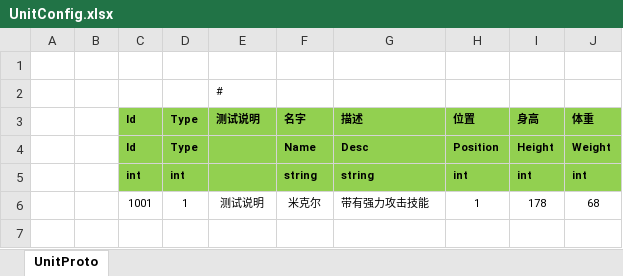
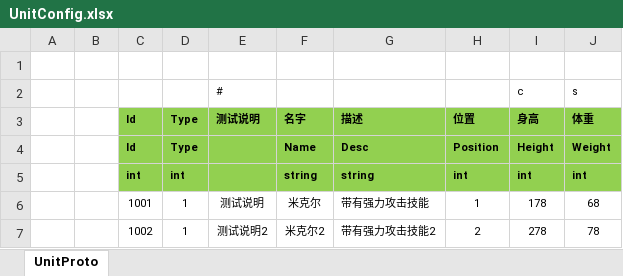
Before and after one commit to egametang/ET, an Excel workbook: Excel/UnitConfig.xlsx, sheet UnitProto, drawn as a sheet; values as stored, in another font and other column widths than the file's, no borders; removed rows and columns are numbered as before the commit, all else as after; the diff names each change by its address in the sheet, - before the commit and + after, or states it on an @@ line.

```diff
--- a/Excel/UnitConfig.xlsx (sheet UnitProto)
+++ b/Excel/UnitConfig.xlsx (sheet UnitProto)
-row 2:  |  |  |  | #
+row 2:  |  |  |  | # |  |  |  | c | s
+row 7:  |  | 1002 | 1 | 测试说明2 | 米克尔2 | 带有强力攻击技能2 | 2 | 278 | 78
```
Also changed, not shown: 6 other files.
